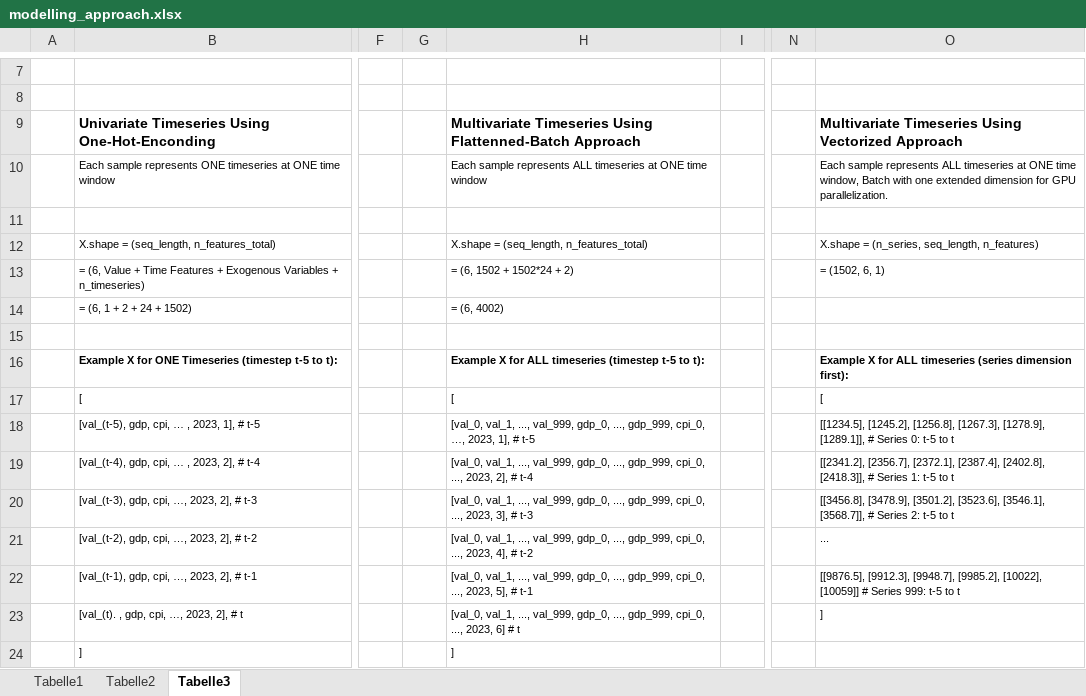
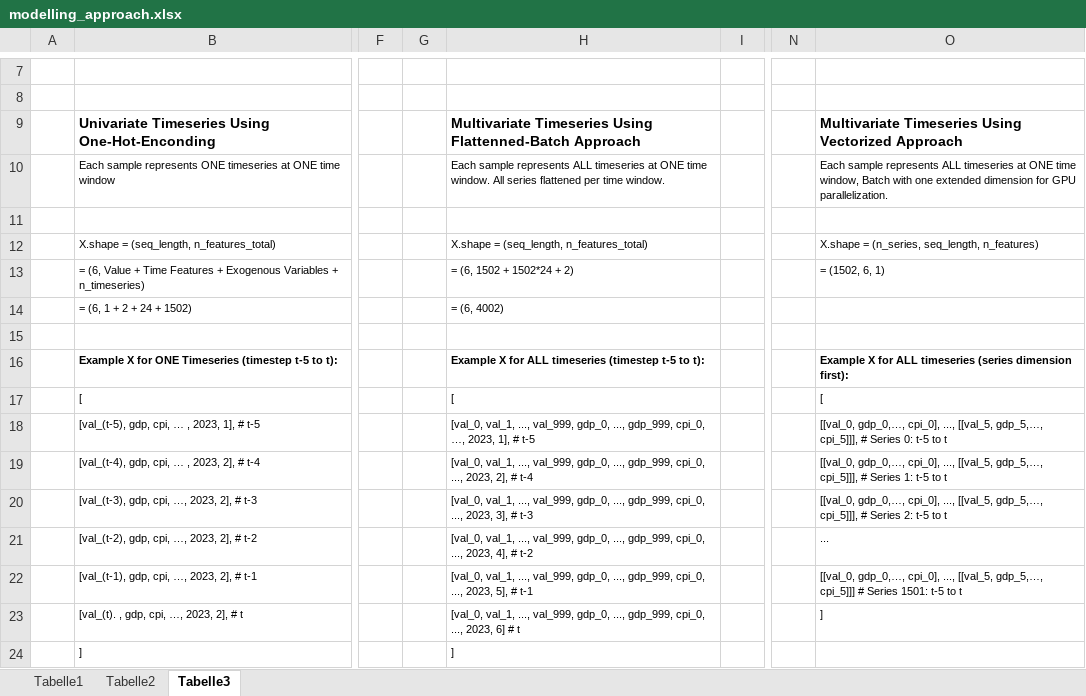
Before and after one commit to john2408/neural_networks_project_hdm, an Excel workbook: docs/modelling_approach.xlsx, sheet Tabelle3, drawn as a sheet; only a part is shown, gaps mark what is left out; values as stored, in another font and other column widths than the file's, no borders; the diff names each change by its address in the sheet, - before the commit and + after, or states it on an @@ line.

```diff
--- a/docs/modelling_approach.xlsx (sheet Tabelle3)
+++ b/docs/modelling_approach.xlsx (sheet Tabelle3)
-H10: …ONE time window
+H10: …ONE time window. All series flattened per time window.
-O18: [[1234.5], [1245.2], [1256.8], [1267.3], [1278.9], [1289.1]], # Series…
+O18: [[val_0, gdp_0,…, cpi_0], ..., [[val_5, gdp_5,…, cpi_5]]], # Series…
-O19: [[2341.2], [2356.7], [2372.1], [2387.4], [2402.8], [2418.3]], # Series…
+O19: [[val_0, gdp_0,…, cpi_0], ..., [[val_5, gdp_5,…, cpi_5]]], # Series…
-O20: [[3456.8], [3478.9], [3501.2], [3523.6], [3546.1], [3568.7]], # Series…
+O20: [[val_0, gdp_0,…, cpi_0], ..., [[val_5, gdp_5,…, cpi_5]]], # Series…
-O22: [[9876.5], [9912.3], [9948.7], [9985.2], [10022], [10059]] # Series 999: t-5 to…
+O22: [[val_0, gdp_0,…, cpi_0], ..., [[val_5, gdp_5,…, cpi_5]]] # Series 1501: t-5 to…
```
Also changed, not shown: 2 other files.
